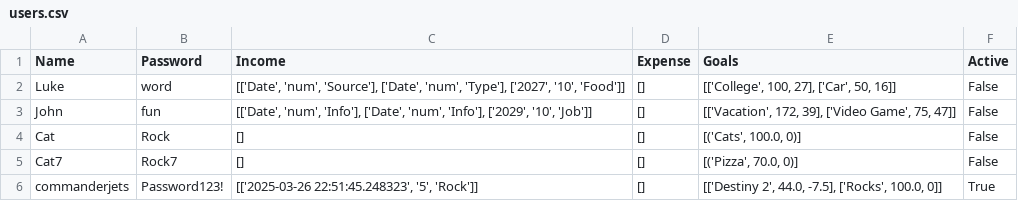
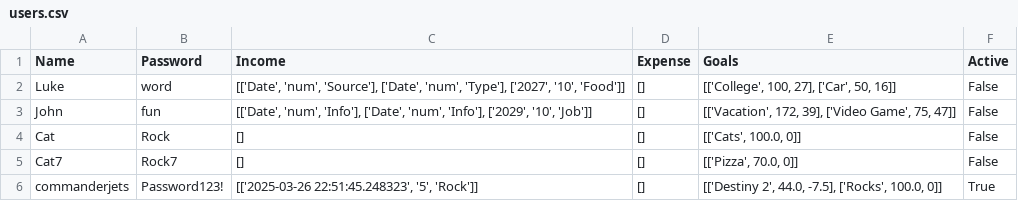
Before and after one commit to UCAS-LukeMurdock/Personal-Finance-Program, a CSV file: users.csv, drawn as a sheet.

```diff
--- a/users.csv
+++ b/users.csv
@@ -3,4 +3,4 @@ Luke,word,"[['Date', 'num', 'Source'], ['Date', 'num', 'Type'], ['2027', '10', '
 John,fun,"[['Date', 'num', 'Info'], ['Date', 'num', 'Info'], ['2029', '10', 'Job']]",[],"[['Vacation', 172, 39], ['Video Game', 75, 47]]",False
-Cat,Rock,[],[],"[('Cats', 100.0, 0)]",False
-Cat7,Rock7,[],[],"[('Pizza', 70.0, 0)]",False
+Cat,Rock,[],[],"[['Cats', 100.0, 0]]",False
+Cat7,Rock7,[],[],"[['Pizza', 70.0, 0]]",False
 commanderjets,Password123!,"[['2025-03-26 22:51:45.248323', '5', 'Rock']]",[],"[['Destiny 2', 44.0, -7.5], ['Rocks', 100.0, 0]]",True
```
Also changed, not shown: 2 other files.
